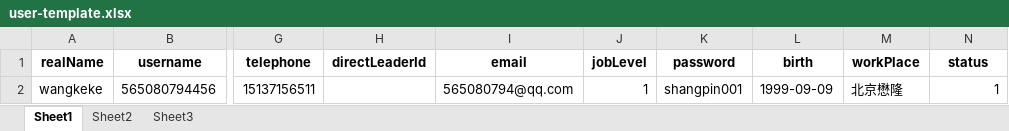
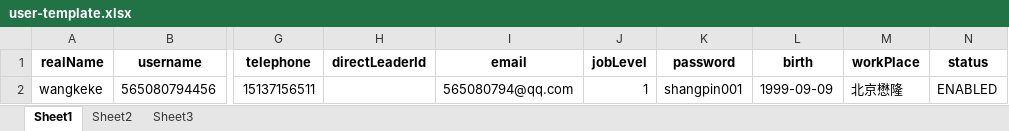
Before and after one commit to fengwenyu/2016_sp_uaas, an Excel workbook: rms-facade/src/main/resources/static/partials/user/user-template.xlsx, sheet Sheet1, drawn as a sheet; only a part is shown, gaps mark what is left out; values as stored, in another font and other column widths than the file's, no borders; the diff names each change by its address in the sheet, - before the commit and + after, or states it on an @@ line.

```diff
--- a/rms-facade/src/main/resources/static/partials/user/user-template.xlsx (sheet Sheet1)
+++ b/rms-facade/src/main/resources/static/partials/user/user-template.xlsx (sheet Sheet1)
-N2 (status): 1
+N2 (status): ENABLED
```
Also changed, not shown: rms-facade/src/main/resources/static/partials/menu/menu-template.xlsx, rms-facade/src/main/resources/static/partials/user/userWithRole.xlsx, 50 other files.
